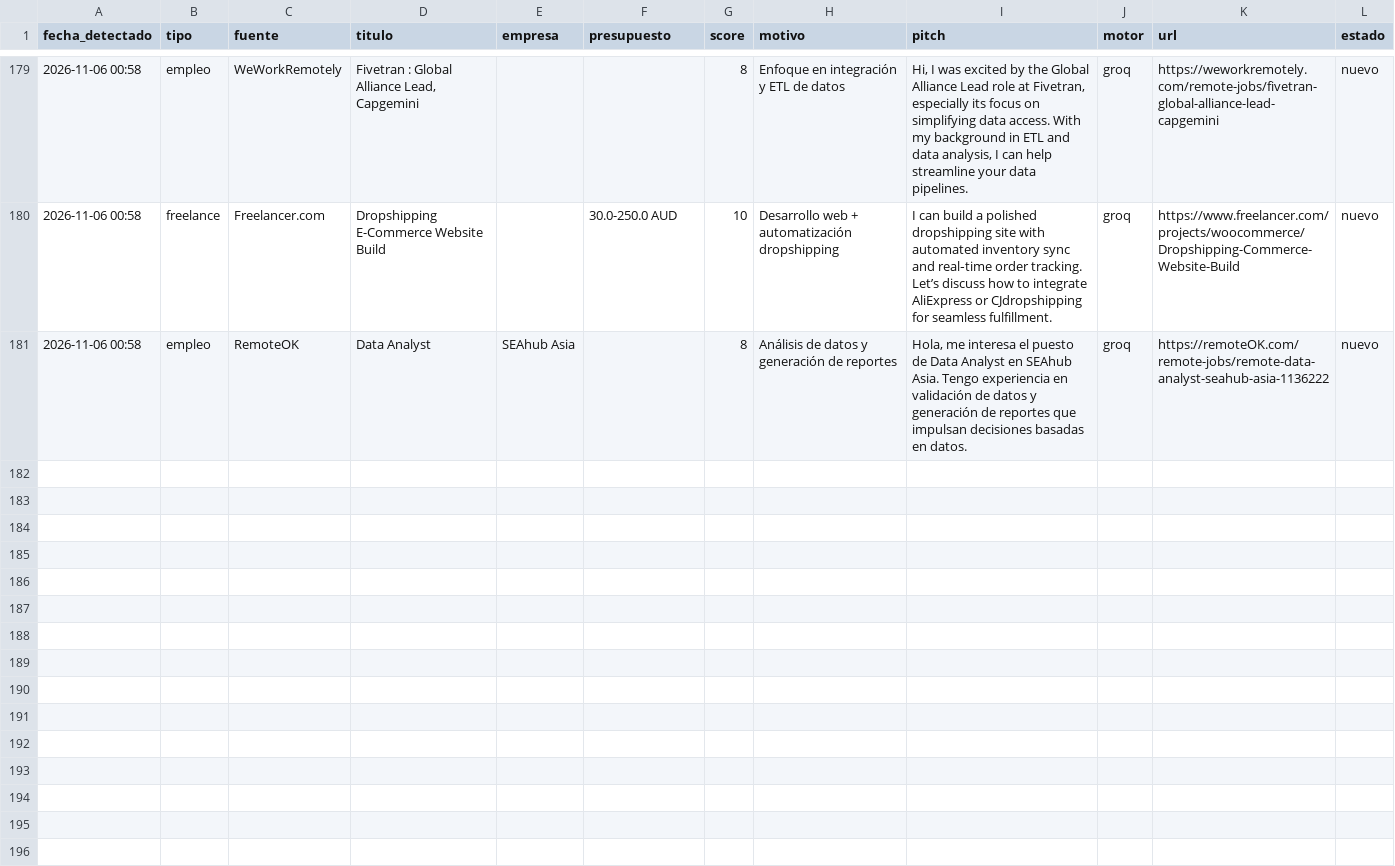
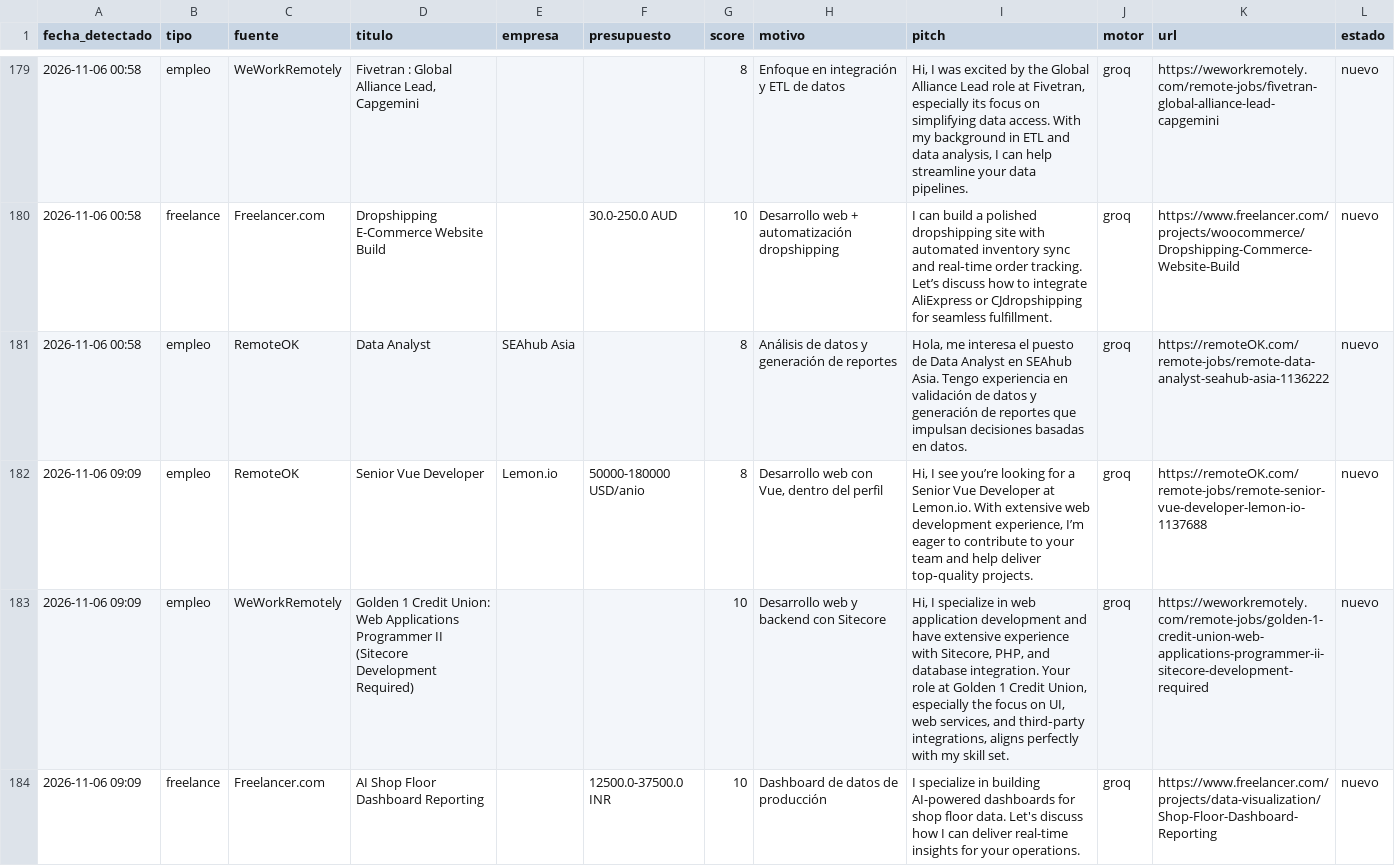
Before and after one commit to xSebasLV/grokandtele, a CSV file: data/leads.csv, drawn as a sheet; only a part is shown, gaps mark what is left out; the diff names each change by its address in the sheet, - before the commit and + after, or states it on an @@ line.

```diff
--- a/data/leads.csv
+++ b/data/leads.csv
+row 182: 2026-11-06 09:09 | empleo | RemoteOK | Senior Vue Developer | Lemon.io | 50000-180000 USD/anio | 8 | Desarrollo web con Vue, dentro del perfil | Hi, I see you’re looking for a Senior Vue Developer at Lemon.io. With extensive web development experience, I’m eager to contribute to your team and help deliver top‑quality projects. | groq | https://remoteOK.com/remote-jobs/remote-senior-vue-developer-lemon-io-1137688 | nuevo
+row 183: 2026-11-06 09:09 | empleo | WeWorkRemotely | Golden 1 Credit Union: Web Applications Programmer II (Sitecore Development Required) |  |  | 10 | Desarrollo web y backend con Sitecore | Hi, I specialize in web application development and have extensive experience with Sitecore, PHP, and database integration. Your role at Golden 1 Credit Union, especially the focus on UI, web services, and third‑party integrations, aligns perfectly with my skill set. | groq | https://weworkremotely.com/remote-jobs/golden-1-credit-union-web-applications-programmer-ii-sitecore-development-required | nuevo
+row 184: 2026-11-06 09:09 | freelance | Freelancer.com | AI Shop Floor Dashboard Reporting |  | 12500.0-37500.0 INR | 10 | Dashboard de datos de producción | I specialize in building AI-powered dashboards for shop floor data. Let's discuss how I can deliver real-time insights for your operations. | groq | https://www.freelancer.com/projects/data-visualization/Shop-Floor-Dashboard-Reporting | nuevo
```
Also changed, not shown: 1 other file.
